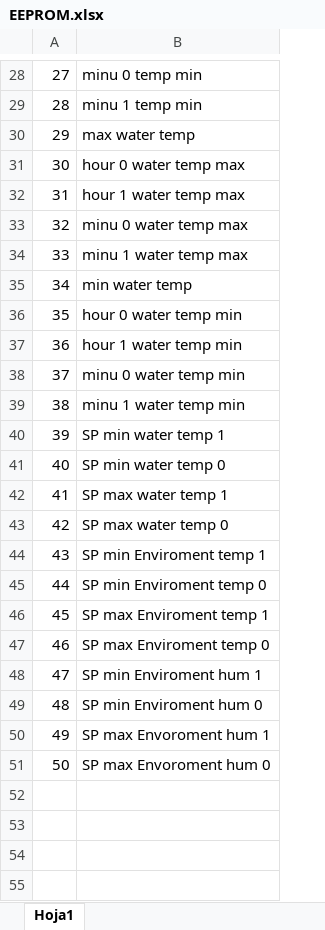
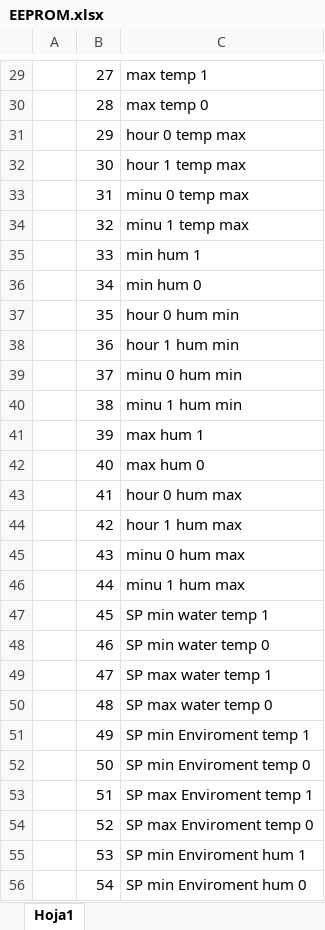
Before and after one commit to FranklinZamora/AQUALOGGER, an Excel workbook: EEPROM.xlsx, sheet Hoja1, drawn as a sheet; only a part is shown, gaps mark what is left out; values as stored, in another font and other column widths than the file's, no cell formats; addresses are those after the commit; the diff covers the shown part only; the diff names each change by its address in the sheet, - before the commit and + after, or states it on an @@ line.

```diff
--- a/EEPROM.xlsx (sheet Hoja1)
+++ b/EEPROM.xlsx (sheet Hoja1)
+column A, empty
-C29: minu 0 temp min
+C29: max temp 1
-C30: minu 1 temp min
+C30: max temp 0
-C31: max water temp
+C31: hour 0 temp max
-C32: hour 0 water temp max
+C32: hour 1 temp max
-C33: hour 1 water temp max
+C33: minu 0 temp max
-C34: minu 0 water temp max
+C34: minu 1 temp max
-C35: minu 1 water temp max
+C35: min hum 1
-C36: min water temp
+C36: min hum 0
-C37: hour 0 water temp min
+C37: hour 0 hum min
-C38: hour 1 water temp min
+C38: hour 1 hum min
-C39: minu 0 water temp min
+C39: minu 0 hum min
-C40: minu 1 water temp min
+C40: minu 1 hum min
-C41: SP min water temp 1
+C41: max hum 1
-C42: SP min water temp 0
+C42: max hum 0
-C43: SP max water temp 1
+C43: hour 0 hum max
-C44: SP max water temp 0
+C44: hour 1 hum max
-C45: SP min Enviroment temp 1
+C45: minu 0 hum max
-C46: SP min Enviroment temp 0
+C46: minu 1 hum max
-C47: SP max Enviroment temp 1
+C47: SP min water temp 1
-C48: SP max Enviroment temp 0
+C48: SP min water temp 0
-C49: SP min Enviroment hum 1
+C49: SP max water temp 1
-C50: SP min Enviroment hum 0
+C50: SP max water temp 0
-C51: SP max Envoroment hum 1
+C51: SP min Enviroment temp 1
-C52: SP max Envoroment hum 0
+C52: SP min Enviroment temp 0
+row 53:  | 51 | SP max Enviroment temp 1
+row 54:  | 52 | SP max Enviroment temp 0
+row 55:  | 53 | SP min Enviroment hum 1
+row 56:  | 54 | SP min Enviroment hum 0
```
Also changed, not shown: 22 added rows and 18 edited cells elsewhere in this sheet, cell formats, 5 other files.
